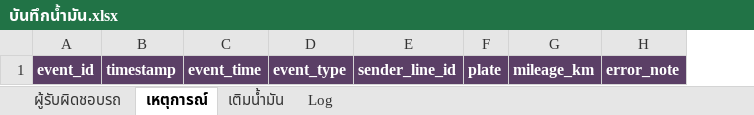
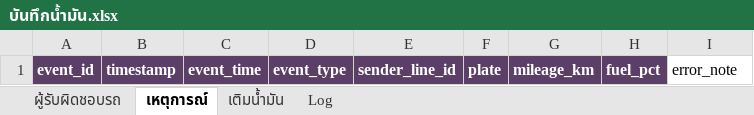
Before and after one commit to iaumba/Phonpisai_Account, an Excel workbook: บันทึกน้ำมัน.xlsx, sheet เหตุการณ์, drawn as a sheet; values as stored, in another font and other column widths than the file's, no borders; addresses are those after the commit; the diff names each change by its address in the sheet, - before the commit and + after, or states it on an @@ line.

Commit message:
บันทึกการใช้รถ: เก็บระดับน้ำมันทุกเหตุการณ์ (fuel_pct), อัปโหลดรูปเกจก่อน/หลังขึ้น Drive, auto-retry+สลับโมเดล Gemini, บันทึกผลวิเคราะห์รายภาพลง Log

```diff
--- a/บันทึกน้ำมัน.xlsx (sheet เหตุการณ์)
+++ b/บันทึกน้ำมัน.xlsx (sheet เหตุการณ์)
+column H, row 1: fuel_pct
@@ I1 fill: #5B3F66 → none, bold: on → off, text colour: #FFFFFF → black @@
```
Also changed, not shown: sheet เติมน้ำมัน, 4 other files.
